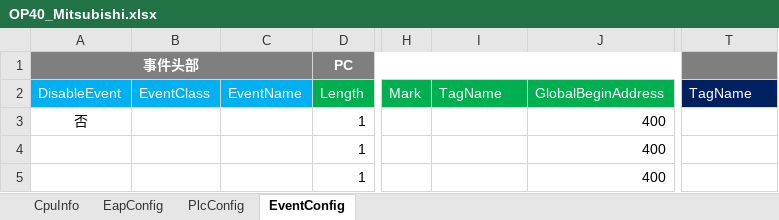
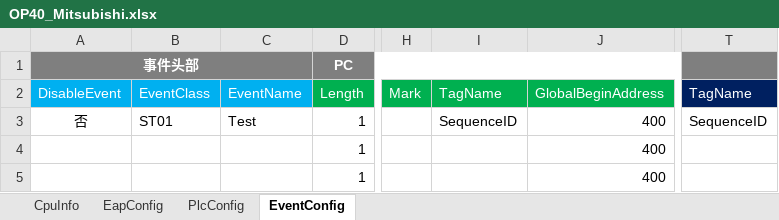
Before and after one commit to Leijunshiwoer/Avalonia.GetStartedApp, an Excel workbook: GetStartedApp/Assets/PLCs/OP40_Mitsubishi.xlsx, sheet EventConfig, drawn as a sheet; only a part is shown, gaps mark what is left out; values as stored, in another font and other column widths than the file's, no borders; conditional formats not drawn; the diff names each change by its address in the sheet, - before the commit and + after, or states it on an @@ line.

Commit message:
更新界面本地化及配置文件解析逻辑
在 `App.axaml` 中将注释翻译为中文并调整字体文件指定。
更新 `OP40_Mitsubishi.xlsx` 和 `OP50_Beckhoff.xlsx` 的二进制内容。
在 `ConnSiemensViewModel.cs` 中添加对不同 PLC 类型的条件判断，新增 `ParseBeckhoffPLCConfigFromExcel` 方法。
在 `ISiemensEventExecuter.cs` 中添加泛型方法 `HandleEvent<T>` 并注释现有方法。
在 `SmartBeckhoffConfigForExcelForm.axaml` 和 `SmartMitsubishiConfigForExcelForm.axaml` 中翻译多个标签和数据网格列标题，提升用户体验。

```diff
--- a/GetStartedApp/Assets/PLCs/OP40_Mitsubishi.xlsx (sheet EventConfig)
+++ b/GetStartedApp/Assets/PLCs/OP40_Mitsubishi.xlsx (sheet EventConfig)
-B3: (empty)
+B3: ST01
-C3: (empty)
+C3: Test
-I3: (empty)
+I3: SequenceID
-T3: (empty)
+T3: SequenceID
```
Also changed, not shown: sheet PlcConfig, GetStartedApp/Assets/PLCs/OP50_Beckhoff.xlsx, 5 other files.
